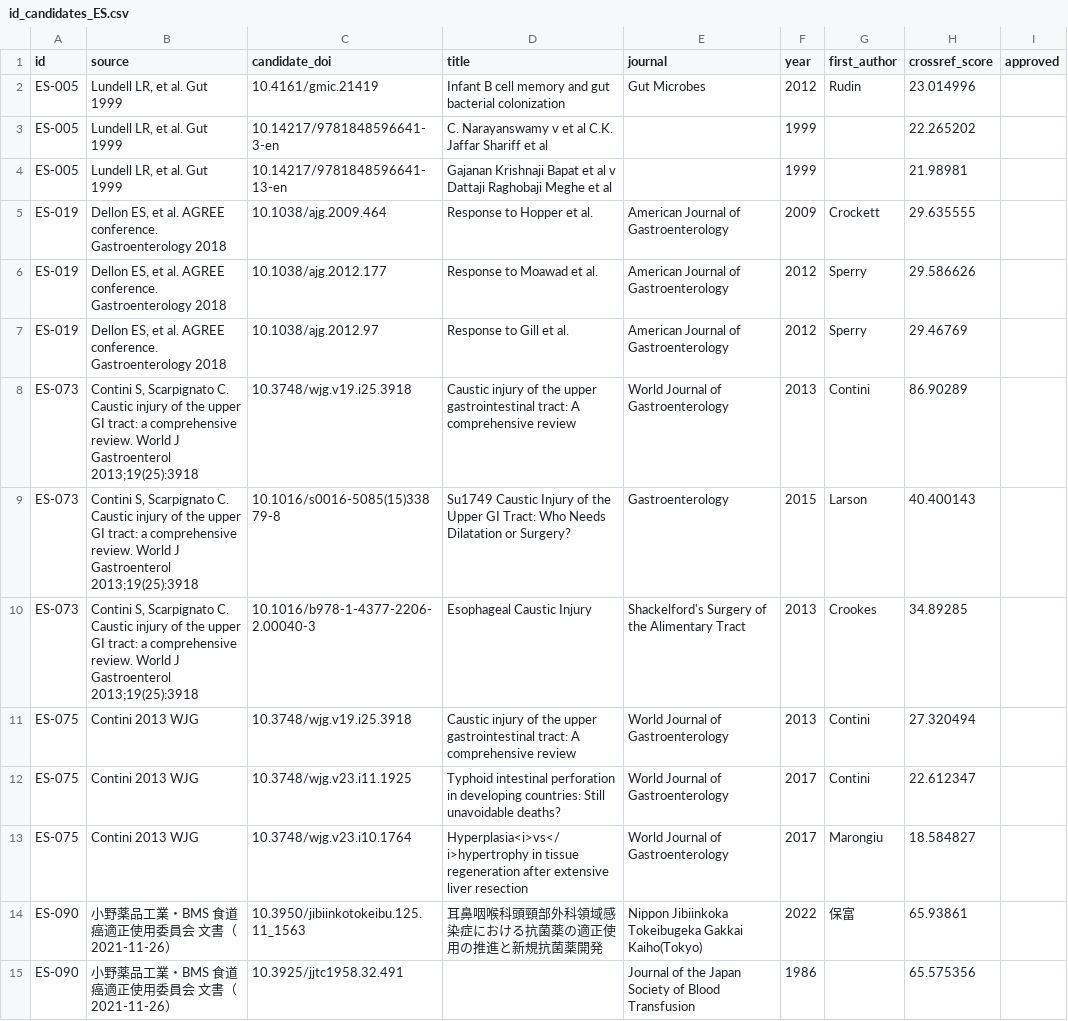
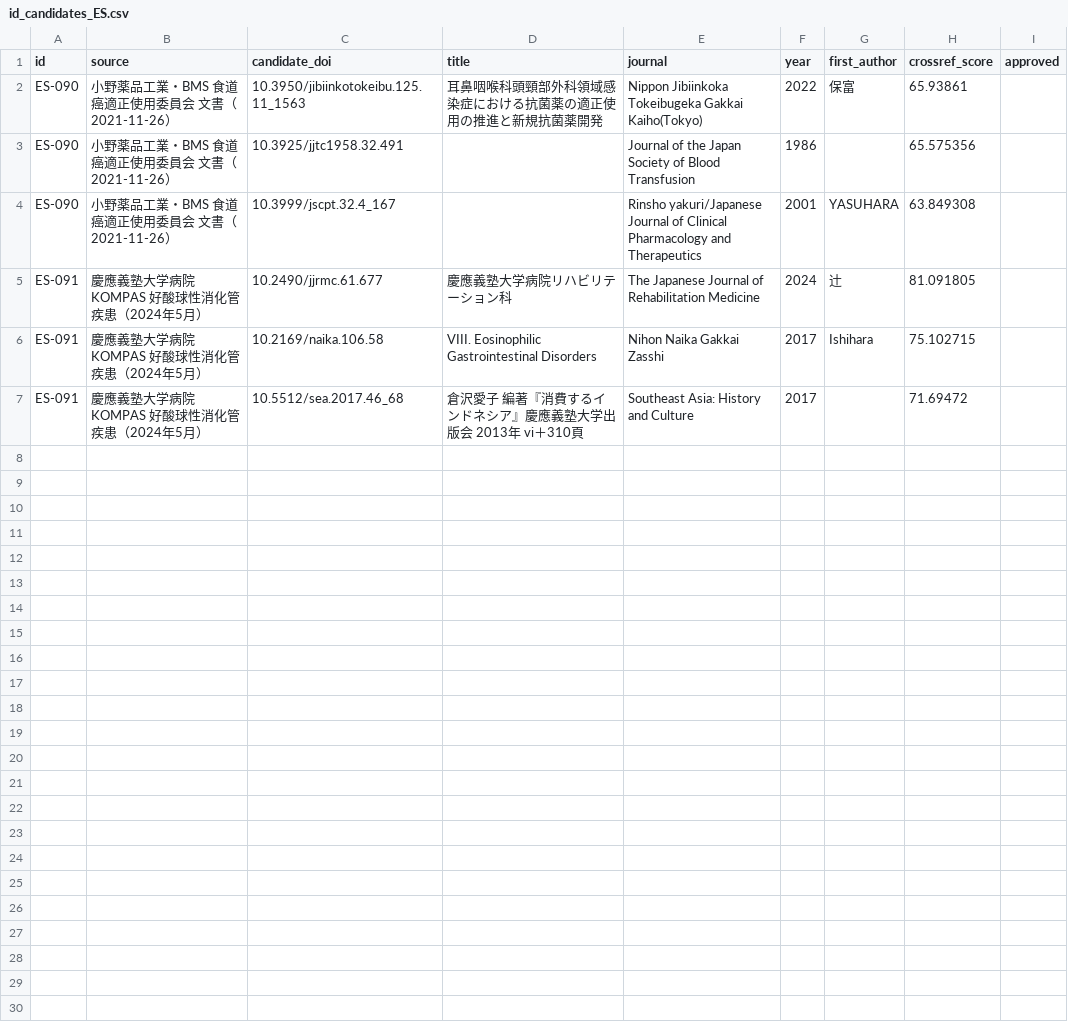
Before and after one commit to hm-cmed/cleanroom-facts, a CSV file: proposals/id_candidates_ES.csv, drawn as a sheet; only a part is shown; the shorter side is filled out with more unchanged rows; the diff names each change by its address in the sheet, - before the commit and + after, or states it on an @@ line.

```diff
--- a/proposals/id_candidates_ES.csv
+++ b/proposals/id_candidates_ES.csv
-row 2: ES-005 | Lundell LR, et al. Gut 1999 | 10.4161/gmic.21419 | Infant B cell memory and gut bacterial colonization | Gut Microbes | 2012 | Rudin | 23.014996
-row 3: ES-005 | Lundell LR, et al. Gut 1999 | 10.14217/9781848596641-3-en | C. Narayanswamy v et al C.K. Jaffar Shariff et al |  | 1999 |  | 22.265202
-row 4: ES-005 | Lundell LR, et al. Gut 1999 | 10.14217/9781848596641-13-en | Gajanan Krishnaji Bapat et al v Dattaji Raghobaji Meghe et al |  | 1999 |  | 21.98981
-row 5: ES-019 | Dellon ES, et al. AGREE conference. Gastroenterology 2018 | 10.1038/ajg.2009.464 | Response to Hopper et al. | American Journal of Gastroenterology | 2009 | Crockett | 29.635555
-row 6: ES-019 | Dellon ES, et al. AGREE conference. Gastroenterology 2018 | 10.1038/ajg.2012.177 | Response to Moawad et al. | American Journal of Gastroenterology | 2012 | Sperry | 29.586626
-row 7: ES-019 | Dellon ES, et al. AGREE conference. Gastroenterology 2018 | 10.1038/ajg.2012.97 | Response to Gill et al. | American Journal of Gastroenterology | 2012 | Sperry | 29.46769
-row 8: ES-073 | Contini S, Scarpignato C. Caustic injury of the upper GI tract: a comprehensive review. World J Gastroenterol 2013;19(25):3918 | 10.3748/wjg.v19.i25.3918 | Caustic injury of the upper gastrointestinal tract: A comprehensive review | World Journal of Gastroenterology | 2013 | Contini | 86.90289
-row 9: ES-073 | Contini S, Scarpignato C. Caustic injury of the upper GI tract: a comprehensive review. World J Gastroenterol 2013;19(25):3918 | 10.1016/s0016-5085(15)33879-8 | Su1749 Caustic Injury of the Upper GI Tract: Who Needs Dilatation or Surgery? | Gastroenterology | 2015 | Larson | 40.400143
-row 10: ES-073 | Contini S, Scarpignato C. Caustic injury of the upper GI tract: a comprehensive review. World J Gastroenterol 2013;19(25):3918 | 10.1016/b978-1-4377-2206-2.00040-3 | Esophageal Caustic Injury | Shackelford's Surgery of the Alimentary Tract | 2013 | Crookes | 34.89285
-row 11: ES-075 | Contini 2013 WJG | 10.3748/wjg.v19.i25.3918 | Caustic injury of the upper gastrointestinal tract: A comprehensive review | World Journal of Gastroenterology | 2013 | Contini | 27.320494
-row 12: ES-075 | Contini 2013 WJG | 10.3748/wjg.v23.i11.1925 | Typhoid intestinal perforation in developing countries: Still unavoidable deaths? | World Journal of Gastroenterology | 2017 | Contini | 22.612347
-row 13: ES-075 | Contini 2013 WJG | 10.3748/wjg.v23.i10.1764 | Hyperplasia<i>vs</i>hypertrophy in tissue regeneration after extensive liver resection | World Journal of Gastroenterology | 2017 | Marongiu | 18.584827
```
Also changed, not shown: 5 other files.
